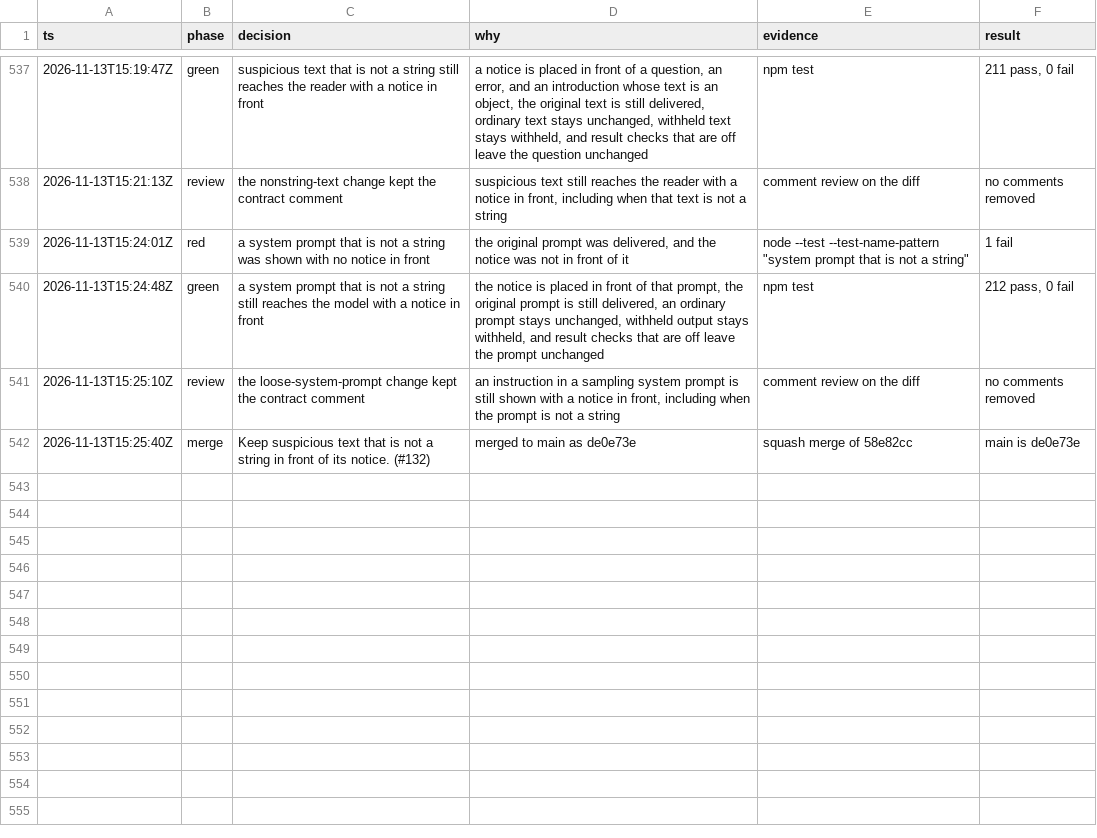
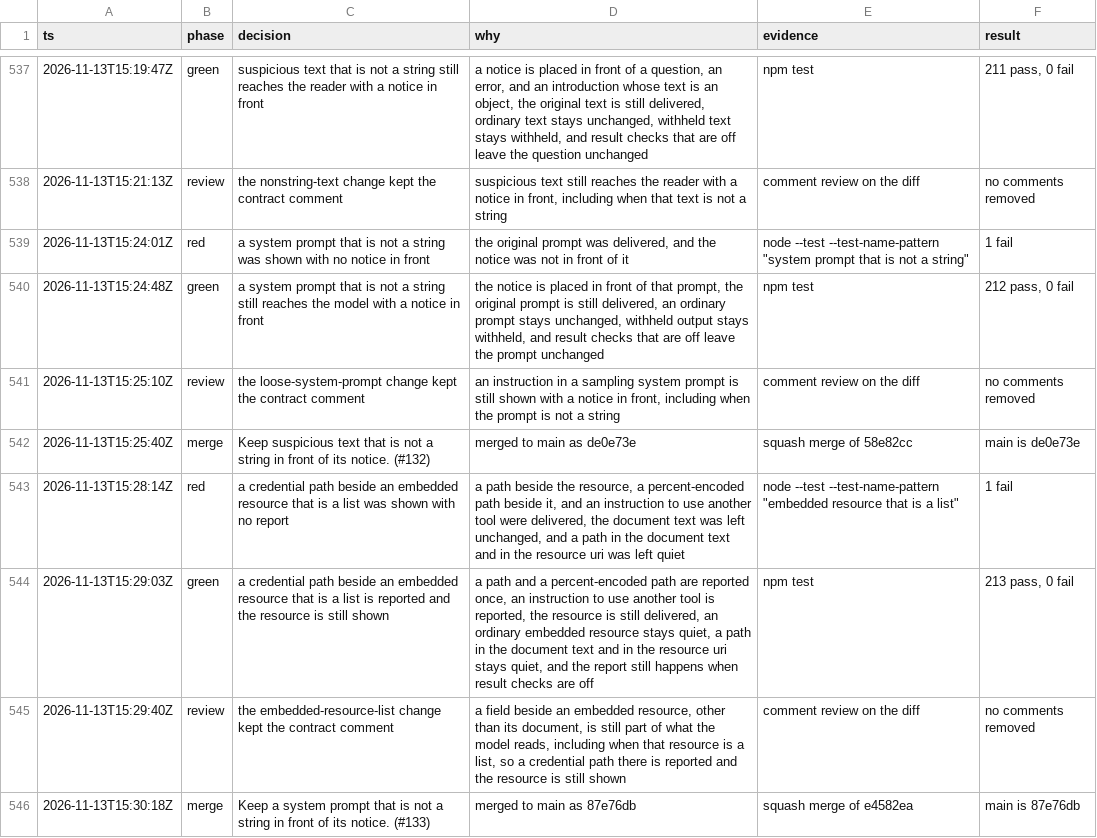
Before and after one commit to sarthakdev143-lite/toolwarden, a TSV file: docs/maintainer/decisions.tsv, drawn as a sheet; only a part is shown, gaps mark what is left out.

```diff
--- a/docs/maintainer/decisions.tsv
+++ b/docs/maintainer/decisions.tsv
@@ -542 +542,5 @@ ts	phase	decision	why	evidence	result
 2026-11-13T15:25:40Z	merge	Keep suspicious text that is not a string in front of its notice. (#132)	merged to main as de0e73e	squash merge of 58e82cc	main is de0e73e
+2026-11-13T15:28:14Z	red	a credential path beside an embedded resource that is a list was shown with no report	a path beside the resource, a percent-encoded path beside it, and an instruction to use another tool were delivered, the document text was left unchanged, and a path in the document text and in the resource uri was left quiet	node --test --test-name-pattern "embedded resource that is a list"	1 fail
+2026-11-13T15:29:03Z	green	a credential path beside an embedded resource that is a list is reported and the resource is still shown	a path and a percent-encoded path are reported once, an instruction to use another tool is reported, the resource is still delivered, an ordinary embedded resource stays quiet, a path in the document text and in the resource uri stays quiet, and the report still happens when result checks are off	npm test	213 pass, 0 fail
+2026-11-13T15:29:40Z	review	the embedded-resource-list change kept the contract comment	a field beside an embedded resource, other than its document, is still part of what the model reads, including when that resource is a list, so a credential path there is reported and the resource is still shown	comment review on the diff	no comments removed
+2026-11-13T15:30:18Z	merge	Keep a system prompt that is not a string in front of its notice. (#133)	merged to main as 87e76db	squash merge of e4582ea	main is 87e76db
```
Also changed, not shown: 4 other files.
